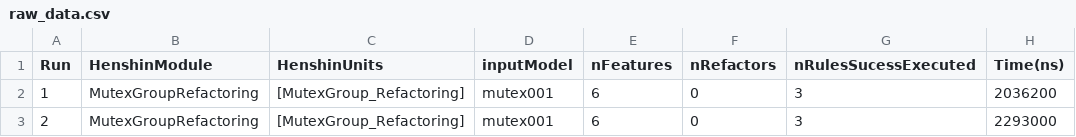
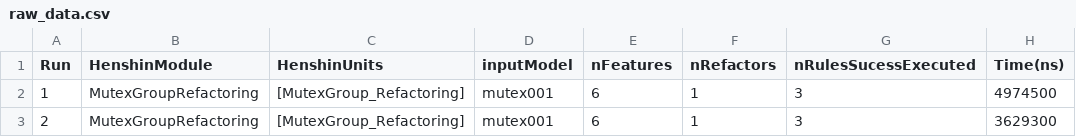
Before and after one commit to CAOSD-group/rhea, a CSV file: temp/raw_data.csv, drawn as a sheet.

Commit message:
Fixed class for getting data

```diff
--- a/temp/raw_data.csv
+++ b/temp/raw_data.csv
@@ -1,3 +1,3 @@
 Run,HenshinModule,HenshinUnits,inputModel,nFeatures,nRefactors,nRulesSucessExecuted, Time(ns)
-1,MutexGroupRefactoring,[MutexGroup_Refactoring],mutex001,6,0,3,2036200
-2,MutexGroupRefactoring,[MutexGroup_Refactoring],mutex001,6,0,3,2293000
+1,MutexGroupRefactoring,[MutexGroup_Refactoring],mutex001,6,1,3,4974500
+2,MutexGroupRefactoring,[MutexGroup_Refactoring],mutex001,6,1,3,3629300
```
Also changed, not shown: 6 other files.
